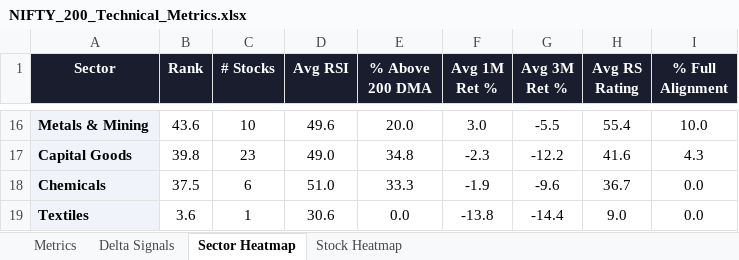
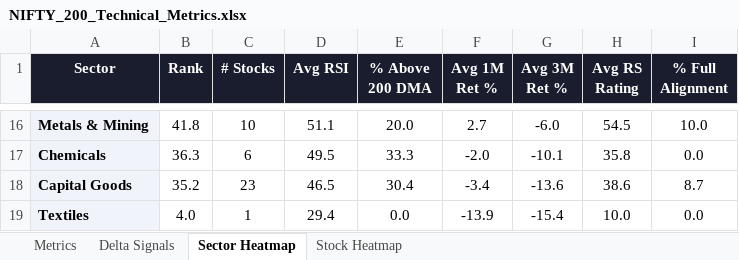
Before and after one commit to RanjitChennai/market-reports, an Excel workbook: NIFTY_200_Technical_Metrics.xlsx, sheet Sector Heatmap, drawn as a sheet; only a part is shown, gaps mark what is left out; values as stored, in another font and other column widths than the file's, no borders; conditional formats not drawn; removed rows and columns are numbered as before the commit, all else as after; the diff covers the shown part only; the diff names each change by its address in the sheet, - before the commit and + after, or states it on an @@ line.

```diff
--- a/NIFTY_200_Technical_Metrics.xlsx (sheet Sector Heatmap)
+++ b/NIFTY_200_Technical_Metrics.xlsx (sheet Sector Heatmap)
-B16 (Rank): 43.6
+B16 (Rank): 41.8
-D16 (Avg RSI): 49.6
+D16 (Avg RSI): 51.1
-F16 (Avg 1M Ret %): 3.0
+F16 (Avg 1M Ret %): 2.7
-G16 (Avg 3M Ret %): -5.5
+G16 (Avg 3M Ret %): -6.0
-H16 (Avg RS Rating): 55.4
+H16 (Avg RS Rating): 54.5
-row 17: Capital Goods | 39.8 | 23 | 49.0 | 34.8 | -2.3 | -12.2 | 41.6 | 4.3
-B17 (Rank): 37.5
+B17 (Rank): 36.3
-D17 (Avg RSI): 51.0
+D17 (Avg RSI): 49.5
-F17 (Avg 1M Ret %): -1.9
+F17 (Avg 1M Ret %): -2.0
-G17 (Avg 3M Ret %): -9.6
+G17 (Avg 3M Ret %): -10.1
-H17 (Avg RS Rating): 36.7
+H17 (Avg RS Rating): 35.8
+row 18: Capital Goods | 35.2 | 23 | 46.5 | 30.4 | -3.4 | -13.6 | 38.6 | 8.7
-B19 (Rank): 3.6
+B19 (Rank): 4.0
-D19 (Avg RSI): 30.6
+D19 (Avg RSI): 29.4
-F19 (Avg 1M Ret %): -13.8
+F19 (Avg 1M Ret %): -13.9
-G19 (Avg 3M Ret %): -14.4
+G19 (Avg 3M Ret %): -15.4
-H19 (Avg RS Rating): 9.0
+H19 (Avg RS Rating): 10.0
```
Also changed, not shown: 3 added rows, 3 removed rows and 55 edited cells elsewhere in this sheet, sheet Delta Signals, sheet Metrics, sheet Stock Heatmap.
